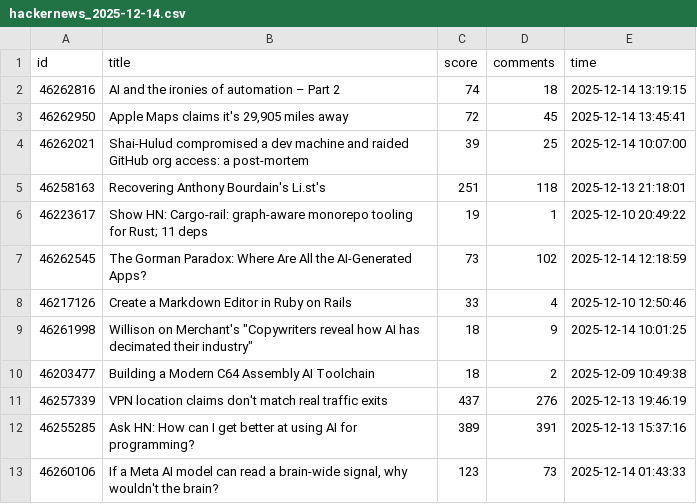
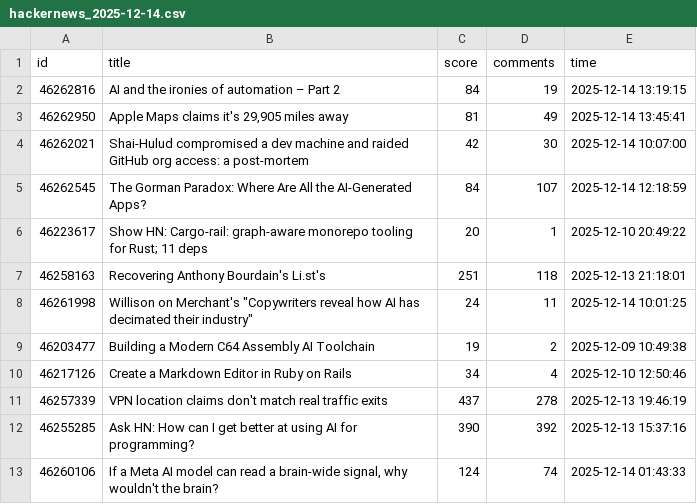
Before and after one commit to Vineeth2002/driftmonitor, a CSV file: data/raw/hackernews_2025-12-14.csv, drawn as a sheet.

```diff
--- a/data/raw/hackernews_2025-12-14.csv
+++ b/data/raw/hackernews_2025-12-14.csv
@@ -1,13 +1,13 @@
 id,title,score,comments,time
-46262816,AI and the ironies of automation – Part 2,74,18,2025-12-14 13:19:15
-46262950,"Apple Maps claims it's 29,905 miles away",72,45,2025-12-14 13:45:41
-46262021,Shai-Hulud compromised a dev machine and raided GitHub org access: a post-mortem,39,25,2025-12-14 10:07:00
+46262816,AI and the ironies of automation – Part 2,84,19,2025-12-14 13:19:15
+46262950,"Apple Maps claims it's 29,905 miles away",81,49,2025-12-14 13:45:41
+46262021,Shai-Hulud compromised a dev machine and raided GitHub org access: a post-mortem,42,30,2025-12-14 10:07:00
+46262545,The Gorman Paradox: Where Are All the AI-Generated Apps?,84,107,2025-12-14 12:18:59
+46223617,Show HN: Cargo-rail: graph-aware monorepo tooling for Rust; 11 deps,20,1,2025-12-10 20:49:22
 46258163,Recovering Anthony Bourdain's Li.st's,251,118,2025-12-13 21:18:01
-46223617,Show HN: Cargo-rail: graph-aware monorepo tooling for Rust; 11 deps,19,1,2025-12-10 20:49:22
-46262545,The Gorman Paradox: Where Are All the AI-Generated Apps?,73,102,2025-12-14 12:18:59
-46217126,Create a Markdown Editor in Ruby on Rails,33,4,2025-12-10 12:50:46
-46261998,"Willison on Merchant's ""Copywriters reveal how AI has decimated their industry""",18,9,2025-12-14 10:01:25
-46203477,Building a Modern C64 Assembly AI Toolchain,18,2,2025-12-09 10:49:38
-46257339,VPN location claims don't match real traffic exits,437,276,2025-12-13 19:46:19
-46255285,Ask HN: How can I get better at using AI for programming?,389,391,2025-12-13 15:37:16
-46260106,"If a Meta AI model can read a brain-wide signal, why wouldn't the brain?",123,73,2025-12-14 01:43:33
+46261998,"Willison on Merchant's ""Copywriters reveal how AI has decimated their industry""",24,11,2025-12-14 10:01:25
+46203477,Building a Modern C64 Assembly AI Toolchain,19,2,2025-12-09 10:49:38
+46217126,Create a Markdown Editor in Ruby on Rails,34,4,2025-12-10 12:50:46
+46257339,VPN location claims don't match real traffic exits,437,278,2025-12-13 19:46:19
+46255285,Ask HN: How can I get better at using AI for programming?,390,392,2025-12-13 15:37:16
+46260106,"If a Meta AI model can read a brain-wide signal, why wouldn't the brain?",124,74,2025-12-14 01:43:33
```
Also changed, not shown: data/evaluated/evaluated_2025-12-14.csv, data/raw/google_trends_2025-12-14.csv, 1 other file.
